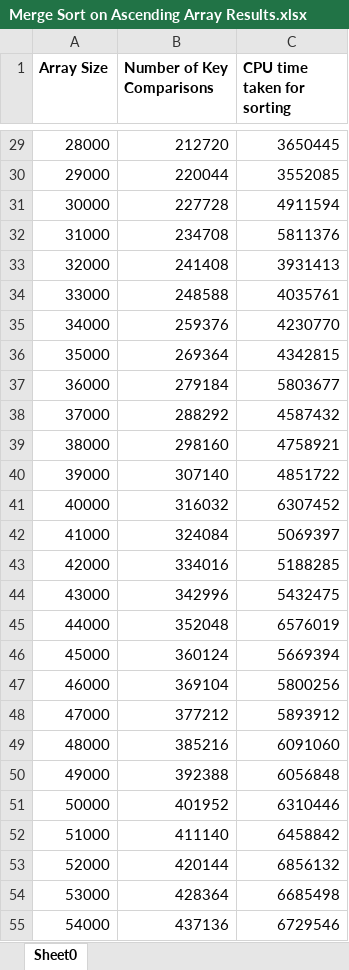
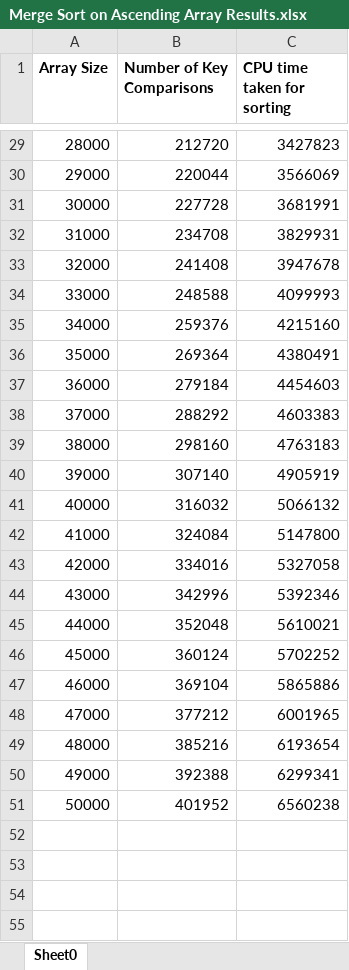
Before and after one commit to ann3431/CZ2001-Lab3, an Excel workbook: Output Data/Merge Sort on Ascending Array Results.xlsx, sheet Sheet0, drawn as a sheet; only a part is shown, gaps mark what is left out; values as stored, in another font and other column widths than the file's, no borders; the diff covers the shown part only; the diff names each change by its address in the sheet, - before the commit and + after, or states it on an @@ line.

```diff
--- a/Output Data/Merge Sort on Ascending Array Results.xlsx (sheet Sheet0)
+++ b/Output Data/Merge Sort on Ascending Array Results.xlsx (sheet Sheet0)
-C29 (CPU time taken for sorting): 3650445
+C29 (CPU time taken for sorting): 3427823
-C30 (CPU time taken for sorting): 3552085
+C30 (CPU time taken for sorting): 3566069
-C31 (CPU time taken for sorting): 4911594
+C31 (CPU time taken for sorting): 3681991
-C32 (CPU time taken for sorting): 5811376
+C32 (CPU time taken for sorting): 3829931
-C33 (CPU time taken for sorting): 3931413
+C33 (CPU time taken for sorting): 3947678
-C34 (CPU time taken for sorting): 4035761
+C34 (CPU time taken for sorting): 4099993
-C35 (CPU time taken for sorting): 4230770
+C35 (CPU time taken for sorting): 4215160
-C36 (CPU time taken for sorting): 4342815
+C36 (CPU time taken for sorting): 4380491
-C37 (CPU time taken for sorting): 5803677
+C37 (CPU time taken for sorting): 4454603
-C38 (CPU time taken for sorting): 4587432
+C38 (CPU time taken for sorting): 4603383
-C39 (CPU time taken for sorting): 4758921
+C39 (CPU time taken for sorting): 4763183
-C40 (CPU time taken for sorting): 4851722
+C40 (CPU time taken for sorting): 4905919
-C41 (CPU time taken for sorting): 6307452
+C41 (CPU time taken for sorting): 5066132
-C42 (CPU time taken for sorting): 5069397
+C42 (CPU time taken for sorting): 5147800
-C43 (CPU time taken for sorting): 5188285
+C43 (CPU time taken for sorting): 5327058
-C44 (CPU time taken for sorting): 5432475
+C44 (CPU time taken for sorting): 5392346
-C45 (CPU time taken for sorting): 6576019
+C45 (CPU time taken for sorting): 5610021
-C46 (CPU time taken for sorting): 5669394
+C46 (CPU time taken for sorting): 5702252
-C47 (CPU time taken for sorting): 5800256
+C47 (CPU time taken for sorting): 5865886
-C48 (CPU time taken for sorting): 5893912
+C48 (CPU time taken for sorting): 6001965
-C49 (CPU time taken for sorting): 6091060
+C49 (CPU time taken for sorting): 6193654
-C50 (CPU time taken for sorting): 6056848
+C50 (CPU time taken for sorting): 6299341
-C51 (CPU time taken for sorting): 6310446
+C51 (CPU time taken for sorting): 6560238
-row 52: 51000 | 411140 | 6458842
-row 53: 52000 | 420144 | 6856132
-row 54: 53000 | 428364 | 6685498
-row 55: 54000 | 437136 | 6729546
```
Also changed, not shown: 46 removed rows and 27 edited cells elsewhere in this sheet, Output Data/Insertion Sort on Ascending Array Results.xlsx, Output Data/Insertion Sort on Descending Array Results.xlsx, 4 other files.
